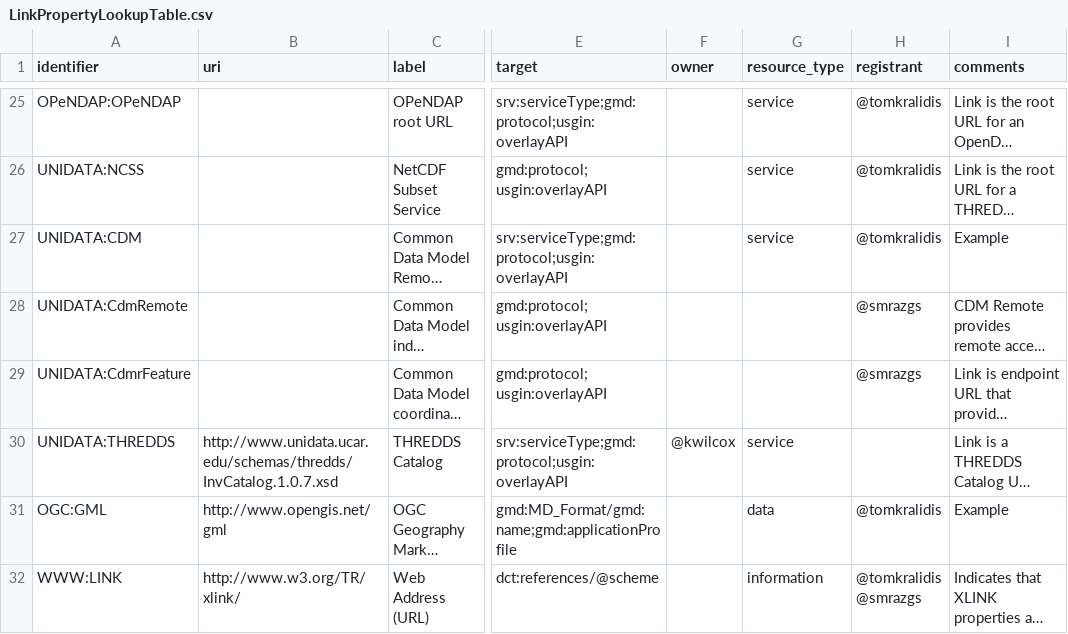
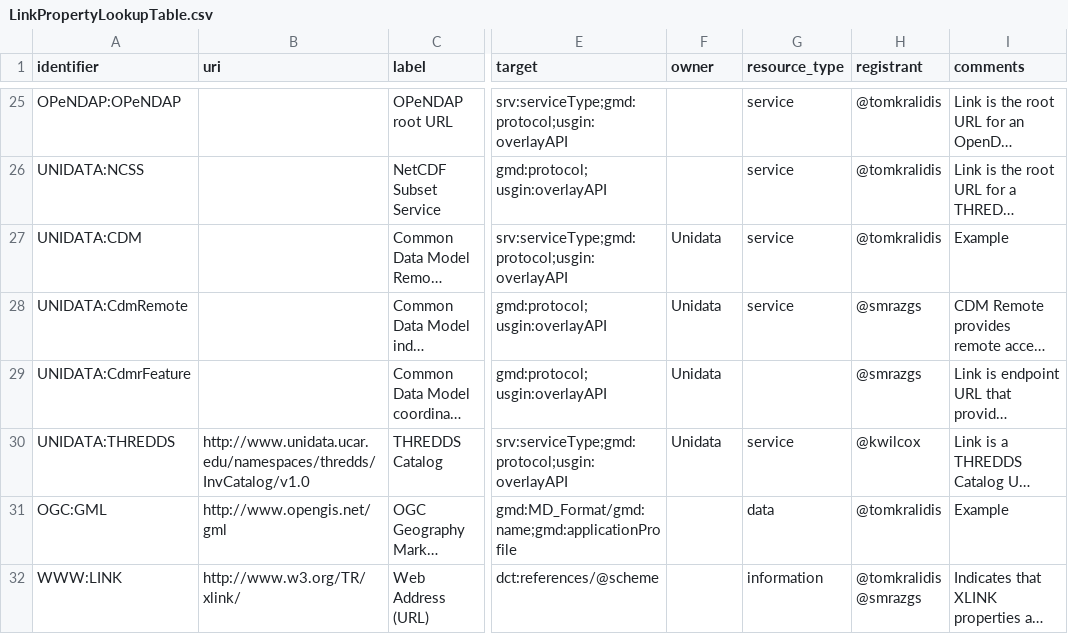
Before and after one commit to OSGeo/Cat-Interop, a CSV file: LinkPropertyLookupTable.csv, drawn as a sheet; only a part is shown, gaps mark what is left out; long unchanged cells end in …; the diff names each change by its address in the sheet, - before the commit and + after, or states it on an @@ line.

Commit message:
Fix up Unidata services (add owner and resource_type)

```diff
--- a/LinkPropertyLookupTable.csv
+++ b/LinkPropertyLookupTable.csv
-F27:F29 (owner): (empty)
+F27:F29 (owner): Unidata
-G28 (resource_type): (empty)
+G28 (resource_type): service
-B30 (uri): http://www.unidata.ucar.edu/schemas/thredds/InvCatalog.1.0.7.xsd
+B30 (uri): http://www.unidata.ucar.edu/namespaces/thredds/InvCatalog/v1.0
-F30 (owner): @kwilcox
+F30 (owner): Unidata
-H30 (registrant): (empty)
+H30 (registrant): @kwilcox
```
